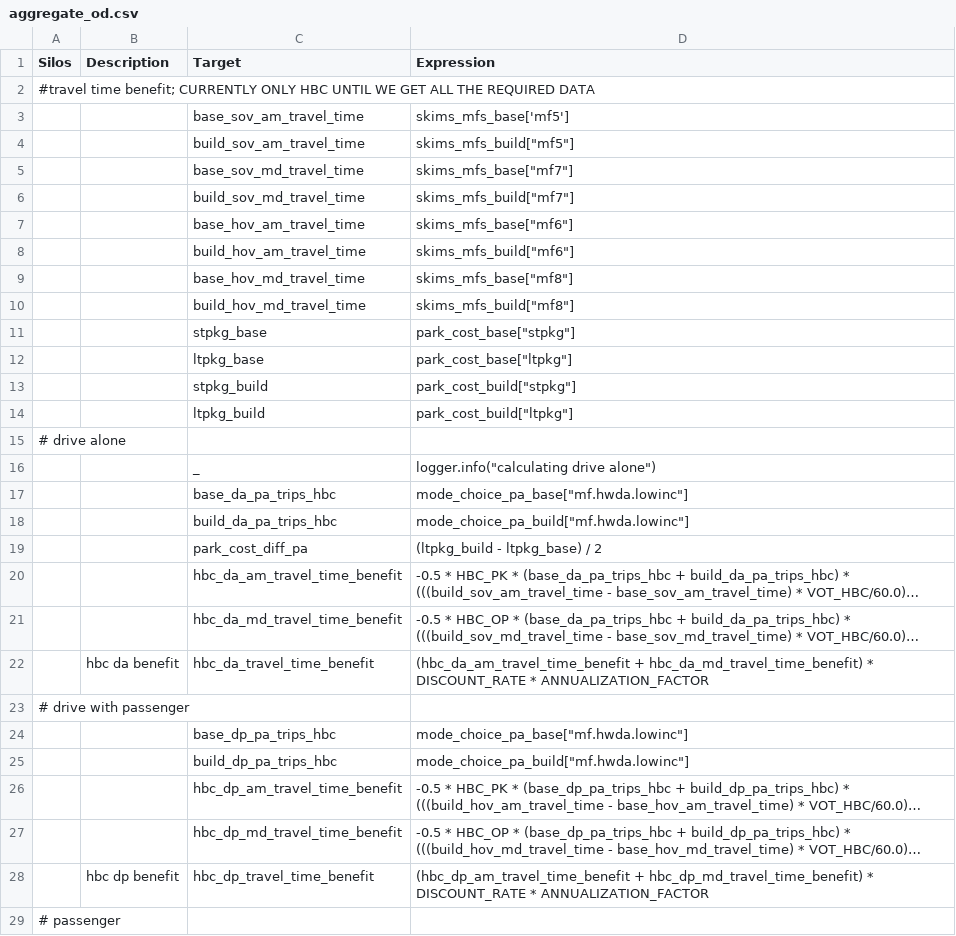
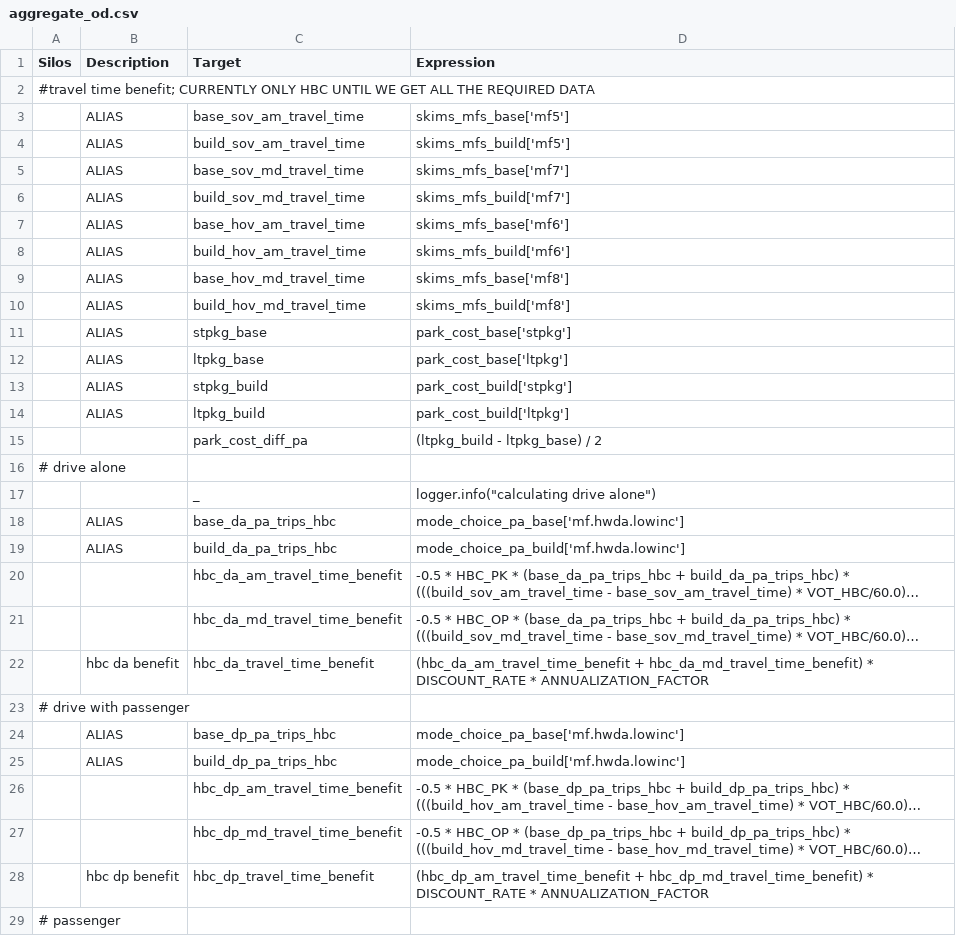
Before and after one commit to RSGInc/bca4abm, a CSV file: example_4step/configs/aggregate_od.csv, drawn as a sheet; only a part is shown; long unchanged cells end in …; addresses are those after the commit; the diff covers the shown part only; the diff names each change by its address in the sheet, - before the commit and + after, or states it on an @@ line.

Commit message:
aggregate_od ALIAS option

```diff
--- a/example_4step/configs/aggregate_od.csv
+++ b/example_4step/configs/aggregate_od.csv
-B3:B14 (Description): (empty)
+B3:B14 (Description): ALIAS
-D4 (Expression): skims_mfs_build["mf5"]
+D4 (Expression): skims_mfs_build['mf5']
-D5 (Expression): skims_mfs_base["mf7"]
+D5 (Expression): skims_mfs_base['mf7']
-D6 (Expression): skims_mfs_build["mf7"]
+D6 (Expression): skims_mfs_build['mf7']
-D7 (Expression): skims_mfs_base["mf6"]
+D7 (Expression): skims_mfs_base['mf6']
-D8 (Expression): skims_mfs_build["mf6"]
+D8 (Expression): skims_mfs_build['mf6']
-D9 (Expression): skims_mfs_base["mf8"]
+D9 (Expression): skims_mfs_base['mf8']
-D10 (Expression): skims_mfs_build["mf8"]
+D10 (Expression): skims_mfs_build['mf8']
-D11 (Expression): park_cost_base["stpkg"]
+D11 (Expression): park_cost_base['stpkg']
-D12 (Expression): park_cost_base["ltpkg"]
+D12 (Expression): park_cost_base['ltpkg']
-D13 (Expression): park_cost_build["stpkg"]
+D13 (Expression): park_cost_build['stpkg']
-D14 (Expression): park_cost_build["ltpkg"]
+D14 (Expression): park_cost_build['ltpkg']
@@ row 19 moved to row 15: park_cost_diff_pa @@
-B18:B19 (Description): (empty)
+B18:B19 (Description): ALIAS
-D18 (Expression): mode_choice_pa_base["mf.hwda.lowinc"]
+D18 (Expression): mode_choice_pa_base['mf.hwda.lowinc']
-D19 (Expression): mode_choice_pa_build["mf.hwda.lowinc"]
+D19 (Expression): mode_choice_pa_build['mf.hwda.lowinc']
-B24:B25 (Description): (empty)
+B24:B25 (Description): ALIAS
-D24 (Expression): mode_choice_pa_base["mf.hwda.lowinc"]
+D24 (Expression): mode_choice_pa_base['mf.hwda.lowinc']
-D25 (Expression): mode_choice_pa_build["mf.hwda.lowinc"]
+D25 (Expression): mode_choice_pa_build['mf.hwda.lowinc']
```
Also changed, not shown: 50 edited cells elsewhere in this file, 4 other files.
